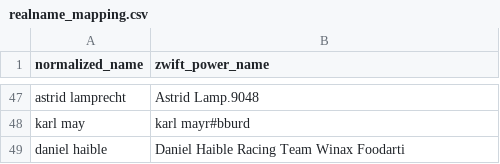
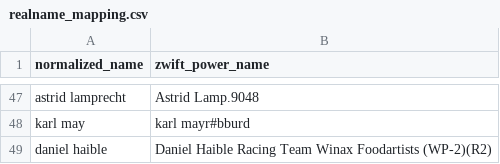
Before and after one commit to ViennaInternationalCyclingClub/vicc.racing, a CSV file: scripts/ecycling-league/realname_mapping.csv, drawn as a sheet; only a part is shown, gaps mark what is left out.

Commit message:
Daniel Haible actually has a longer ZP name

```diff
--- a/scripts/ecycling-league/realname_mapping.csv
+++ b/scripts/ecycling-league/realname_mapping.csv
@@ -48,2 +48,2 @@ astrid lamprecht,Astrid Lamp.9048
 karl may,karl mayr#bburd
-daniel haible,Daniel Haible Racing Team Winax Foodarti
+daniel haible,Daniel Haible Racing Team Winax Foodartists (WP-2)(R2)
```
